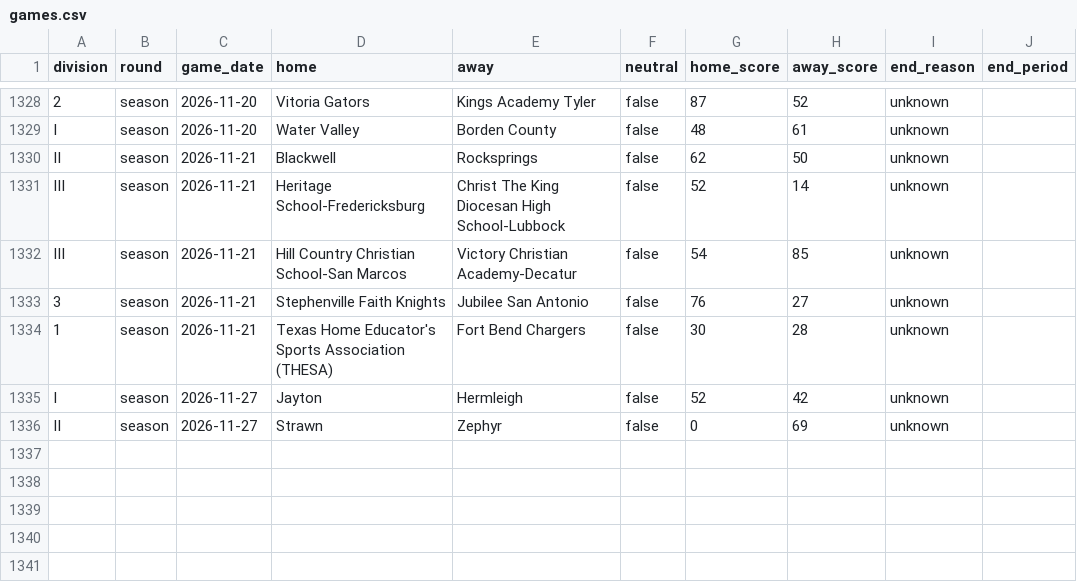
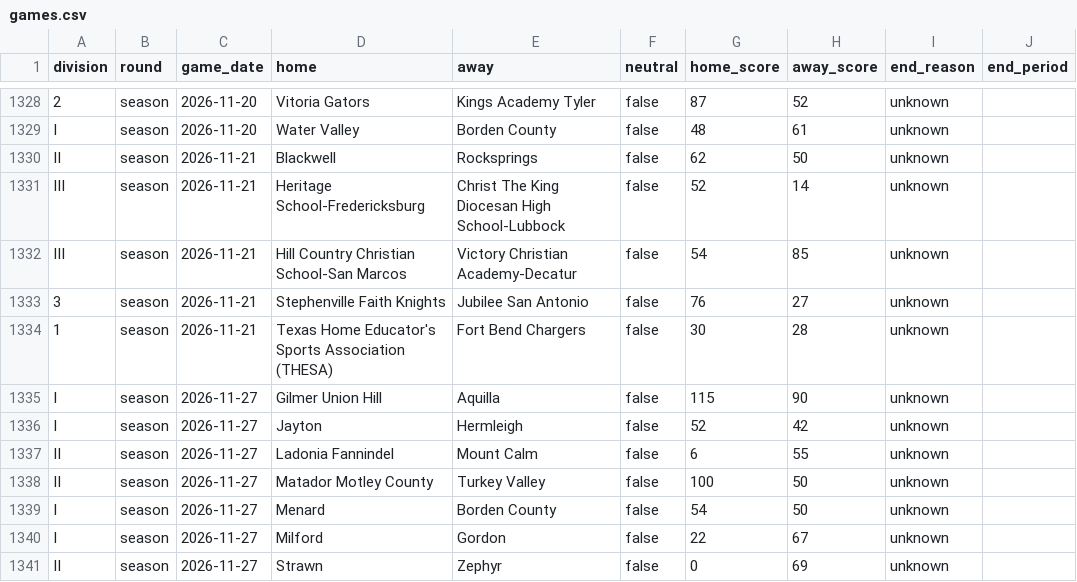
Before and after one commit to txsixman/txsixmanfootball, a CSV file: data/seed/maxpreps-2026/games.csv, drawn as a sheet; only a part is shown, gaps mark what is left out.

```diff
--- a/data/seed/maxpreps-2026/games.csv
+++ b/data/seed/maxpreps-2026/games.csv
@@ -1334,3 +1334,8 @@ III,season,2026-11-21,Hill Country Christian School-San Marcos,Victory Christian
 1,season,2026-11-21,Texas Home Educator's Sports Association (THESA),Fort Bend Chargers,false,30,28,unknown,
+I,season,2026-11-27,Gilmer Union Hill,Aquilla,false,115,90,unknown,
 I,season,2026-11-27,Jayton,Hermleigh,false,52,42,unknown,
+II,season,2026-11-27,Ladonia Fannindel,Mount Calm,false,6,55,unknown,
+II,season,2026-11-27,Matador Motley County,Turkey Valley,false,100,50,unknown,
+I,season,2026-11-27,Menard,Borden County,false,54,50,unknown,
+I,season,2026-11-27,Milford,Gordon,false,22,67,unknown,
 II,season,2026-11-27,Strawn,Zephyr,false,0,69,unknown,
```
Also changed, not shown: data/seed/maxpreps-2026/playoffs.csv, 1 other file.
